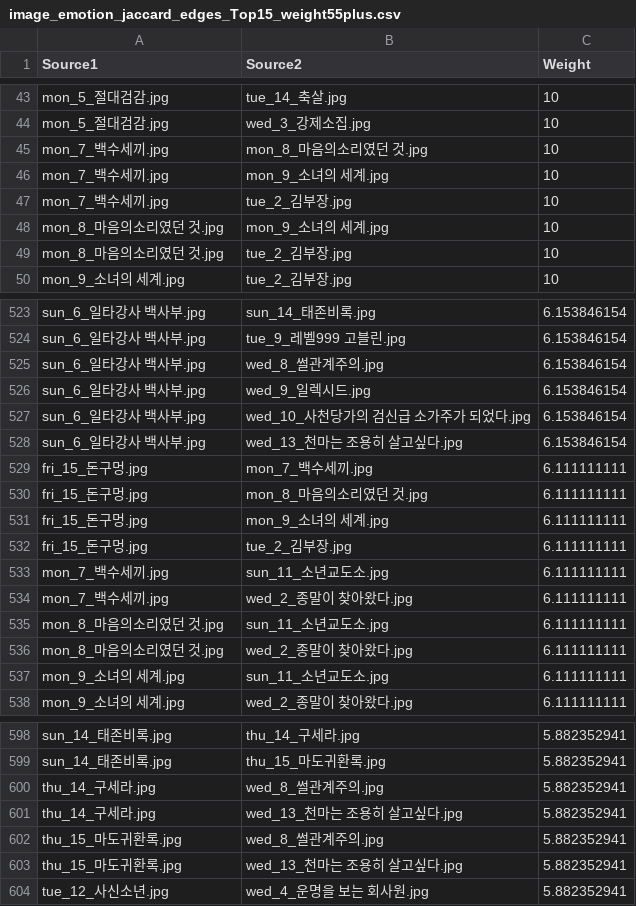
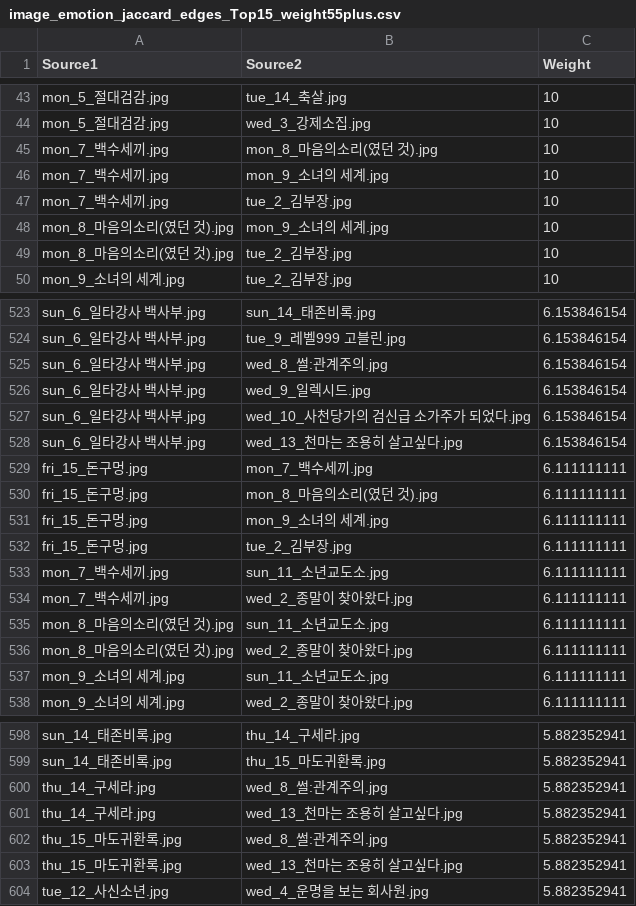
Before and after one commit to eduwang/naver-webtoon-image-emotion-tag-network, a CSV file: src/data/image_emotion_jaccard_edges_Top15_weight55plus.csv, drawn as a sheet; only a part is shown, gaps mark what is left out; the diff covers the shown part only.

```diff
--- a/src/data/image_emotion_jaccard_edges_Top15_weight55plus.csv
+++ b/src/data/image_emotion_jaccard_edges_Top15_weight55plus.csv
@@ -44,7 +44,7 @@ mon_5_절대검감.jpg,tue_14_축살.jpg,10
 mon_5_절대검감.jpg,wed_3_강제소집.jpg,10
-mon_7_백수세끼.jpg,mon_8_마음의소리였던 것.jpg,10
+mon_7_백수세끼.jpg,mon_8_마음의소리(였던 것).jpg,10
 mon_7_백수세끼.jpg,mon_9_소녀의 세계.jpg,10
 mon_7_백수세끼.jpg,tue_2_김부장.jpg,10
-mon_8_마음의소리였던 것.jpg,mon_9_소녀의 세계.jpg,10
-mon_8_마음의소리였던 것.jpg,tue_2_김부장.jpg,10
+mon_8_마음의소리(였던 것).jpg,mon_9_소녀의 세계.jpg,10
+mon_8_마음의소리(였던 것).jpg,tue_2_김부장.jpg,10
 mon_9_소녀의 세계.jpg,tue_2_김부장.jpg,10
@@ -524,3 +524,3 @@ sun_6_일타강사 백사부.jpg,sun_14_태존비록.jpg,6.153846154
 sun_6_일타강사 백사부.jpg,tue_9_레벨999 고블린.jpg,6.153846154
-sun_6_일타강사 백사부.jpg,wed_8_썰관계주의.jpg,6.153846154
+sun_6_일타강사 백사부.jpg,wed_8_썰:관계주의.jpg,6.153846154
 sun_6_일타강사 백사부.jpg,wed_9_일렉시드.jpg,6.153846154
@@ -529,3 +529,3 @@ sun_6_일타강사 백사부.jpg,wed_13_천마는 조용히 살고싶다.jpg,6.1
 fri_15_돈구멍.jpg,mon_7_백수세끼.jpg,6.111111111
-fri_15_돈구멍.jpg,mon_8_마음의소리였던 것.jpg,6.111111111
+fri_15_돈구멍.jpg,mon_8_마음의소리(였던 것).jpg,6.111111111
 fri_15_돈구멍.jpg,mon_9_소녀의 세계.jpg,6.111111111
@@ -534,4 +534,4 @@ mon_7_백수세끼.jpg,sun_11_소년교도소.jpg,6.111111111
 mon_7_백수세끼.jpg,wed_2_종말이 찾아왔다.jpg,6.111111111
-mon_8_마음의소리였던 것.jpg,sun_11_소년교도소.jpg,6.111111111
-mon_8_마음의소리였던 것.jpg,wed_2_종말이 찾아왔다.jpg,6.111111111
+mon_8_마음의소리(였던 것).jpg,sun_11_소년교도소.jpg,6.111111111
+mon_8_마음의소리(였던 것).jpg,wed_2_종말이 찾아왔다.jpg,6.111111111
 mon_9_소녀의 세계.jpg,sun_11_소년교도소.jpg,6.111111111
@@ -599,5 +599,5 @@ sun_14_태존비록.jpg,thu_14_구세라.jpg,5.882352941
 sun_14_태존비록.jpg,thu_15_마도귀환록.jpg,5.882352941
-thu_14_구세라.jpg,wed_8_썰관계주의.jpg,5.882352941
+thu_14_구세라.jpg,wed_8_썰:관계주의.jpg,5.882352941
 thu_14_구세라.jpg,wed_13_천마는 조용히 살고싶다.jpg,5.882352941
-thu_15_마도귀환록.jpg,wed_8_썰관계주의.jpg,5.882352941
+thu_15_마도귀환록.jpg,wed_8_썰:관계주의.jpg,5.882352941
 thu_15_마도귀환록.jpg,wed_13_천마는 조용히 살고싶다.jpg,5.882352941
```
Also changed, not shown: 39 edited cells elsewhere in this file.
